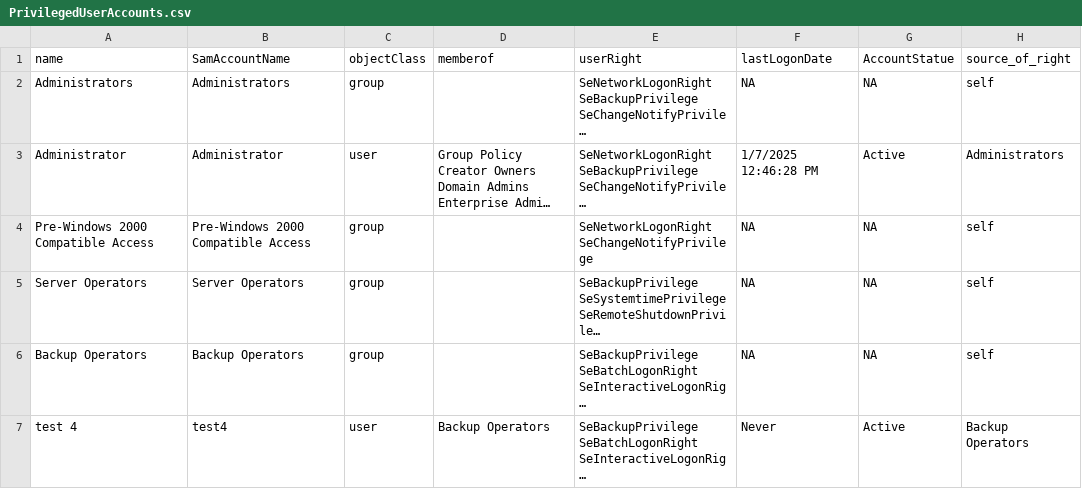
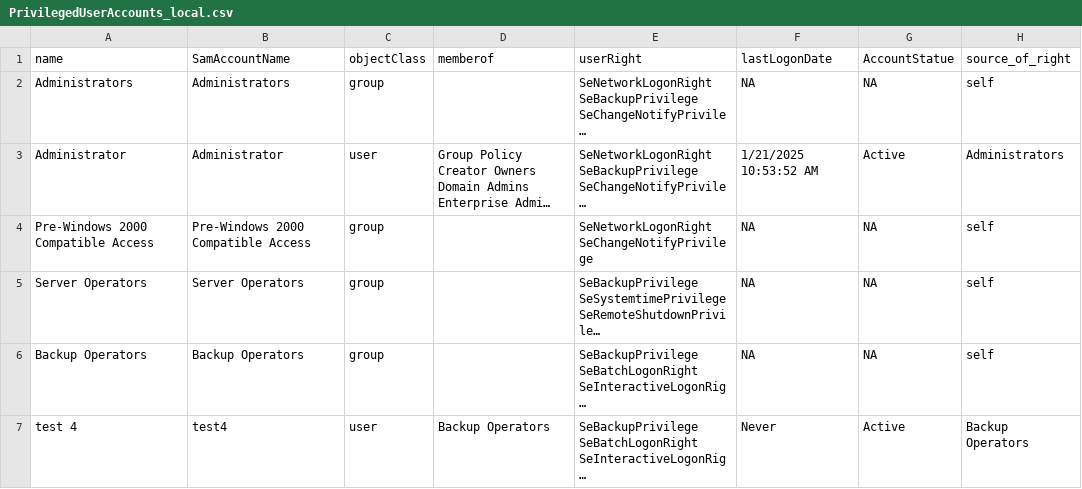
Before and after one commit to fai1424/ActiveDirectoryScripting, a CSV file: PrivilegedUserAccounts_local.csv (was PrivilegedUserAccounts.csv), drawn as a sheet; only a part is shown; long unchanged cells end in …; the diff names each change by its address in the sheet, - before the commit and + after, or states it on an @@ line.

```diff
--- a/PrivilegedUserAccounts.csv
+++ b/PrivilegedUserAccounts_local.csv
-F3 (lastLogonDate): 1/7/2025 12:46:28 PM
+F3 (lastLogonDate): 1/21/2025 10:53:52 AM
```
Also changed, not shown: 2 other files.
